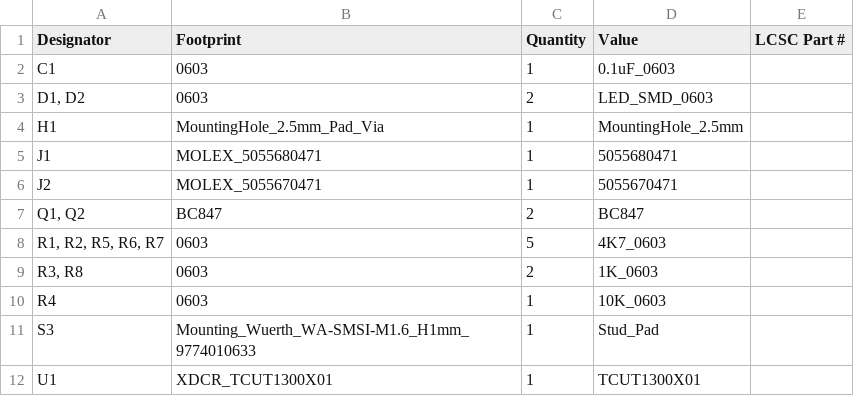
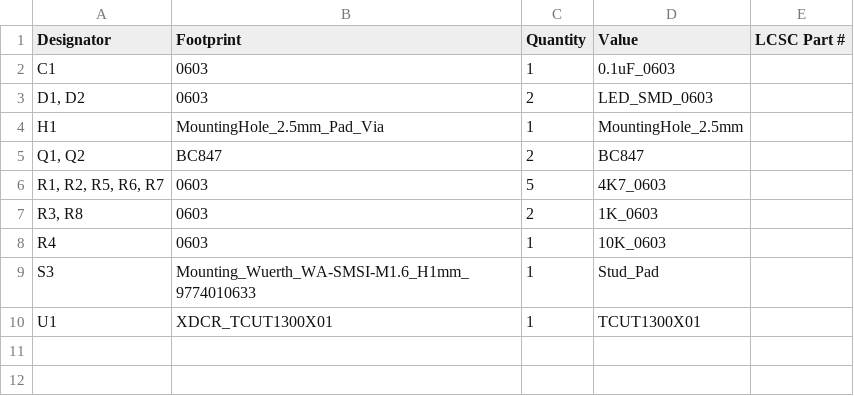
Before and after one commit to morphiens/TCUT13XX_Limit_Switch, a CSV file: production/bom.csv, drawn as a sheet.

```diff
--- a/production/bom.csv
+++ b/production/bom.csv
@@ -4,4 +4,2 @@ C1,0603,1,0.1uF_0603,
 H1,MountingHole_2.5mm_Pad_Via,1,MountingHole_2.5mm,
-J1,MOLEX_5055680471,1,5055680471,
-J2,MOLEX_5055670471,1,5055670471,
 "Q1, Q2",BC847,2,BC847,
```
Also changed, not shown: production/positions.csv, 19 other files.
